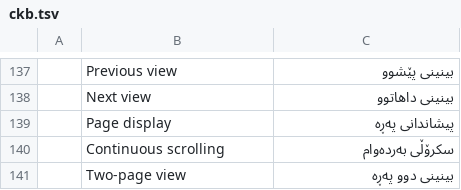
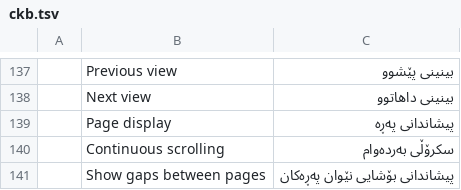
Before and after one commit to 0xPyAI/pdfcraft, a TSV file: crates/ui-egui/src/i18n/ckb.tsv, drawn as a sheet; only a part is shown, gaps mark what is left out; the shorter side is filled out with more unchanged rows; the diff covers the shown part only.

```diff
--- a/crates/ui-egui/src/i18n/ckb.tsv
+++ b/crates/ui-egui/src/i18n/ckb.tsv
@@ -140 +140,2 @@
 	Continuous scrolling	سکرۆڵی بەردەوام
+	Show gaps between pages	پیشاندانی بۆشایی نێوان پەڕەکان
```
Also changed, not shown: 1 added row elsewhere in this file, crates/ui-egui/src/i18n/fi.tsv, crates/ui-egui/src/i18n/lo.tsv, 5 other files.
